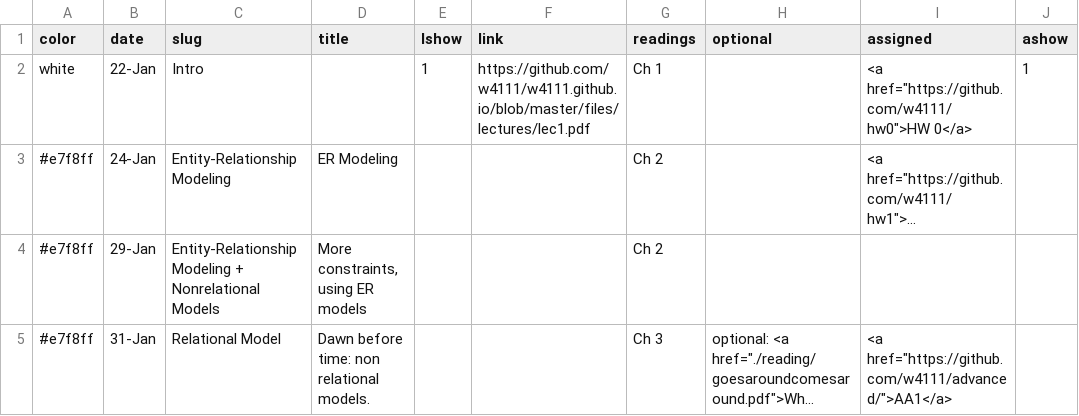
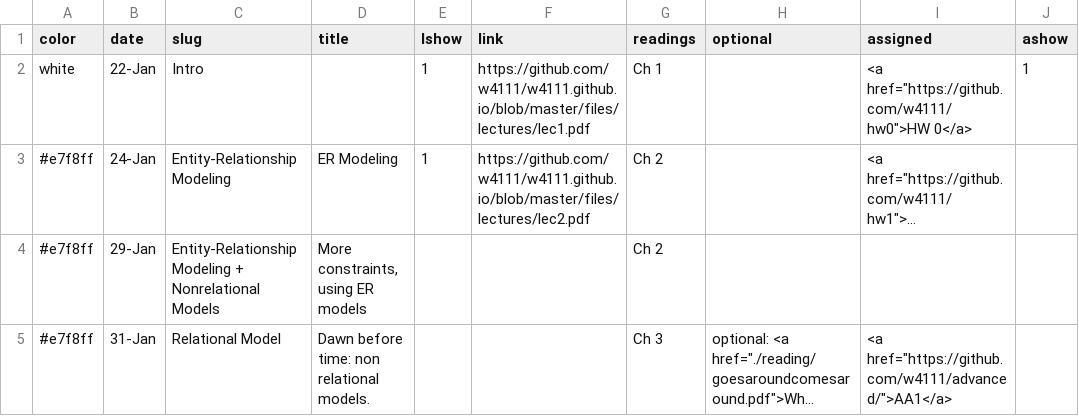
Before and after one commit to amitashukla/w4111.github.io-1, a CSV file: _data/schedule.csv, drawn as a sheet; only a part is shown; long unchanged cells end in …; the diff names each change by its address in the sheet, - before the commit and + after, or states it on an @@ line.

```diff
--- a/_data/schedule.csv
+++ b/_data/schedule.csv
-E3 (lshow): (empty)
+E3 (lshow): 1
-F3 (link): (empty)
+F3 (link): https://github.com/w4111/w4111.github.io/blob/master/files/lectures/lec2.pdf
```
Also changed, not shown: 1 other file.
